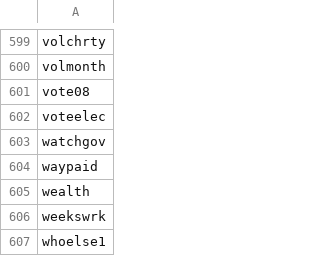
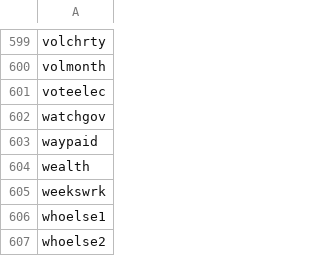
Before and after one commit to kingofkung/BeSiVaImp, a CSV file: Output/ColsC1ForAppendixA.csv, drawn as a sheet; only a part is shown, gaps mark what is left out; the shorter side is filled out with more unchanged rows.

Commit message:
added to C1 Output.R

```diff
--- a/Output/ColsC1ForAppendixA.csv
+++ b/Output/ColsC1ForAppendixA.csv
@@ -600,3 +600,2 @@
 "volmonth"
-"vote08"
 "voteelec"
```
Also changed, not shown: 2 other files.
